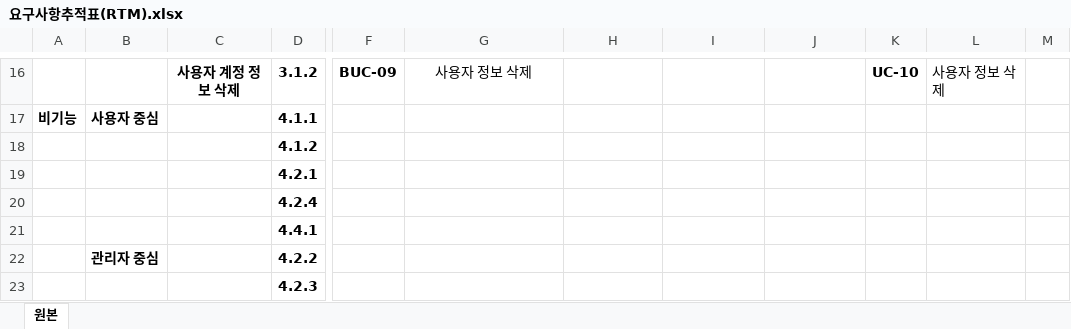
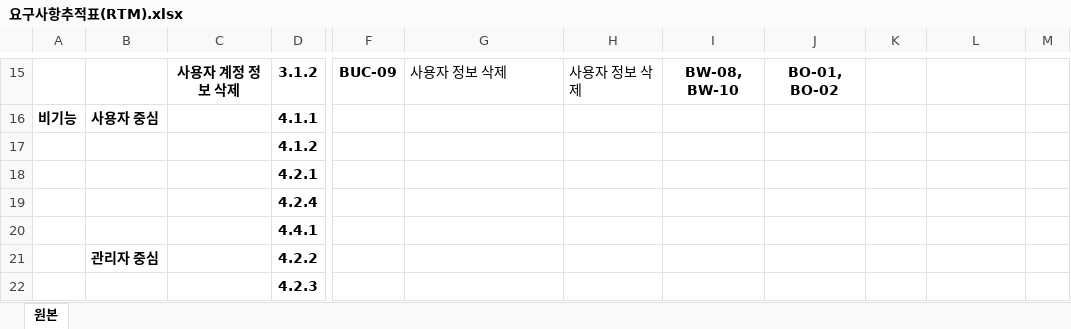
Before and after one commit to hyojin-i/FlashTalk, an Excel workbook: Document/요구사항추적표(RTM).xlsx, sheet 원본, drawn as a sheet; only a part is shown, gaps mark what is left out; values as stored, in another font and other column widths than the file's, no borders; addresses are those after the commit; the diff covers the shown part only; the diff names each change by its address in the sheet, - before the commit and + after, or states it on an @@ line.

```diff
--- a/Document/요구사항추적표(RTM).xlsx (sheet 원본)
+++ b/Document/요구사항추적표(RTM).xlsx (sheet 원본)
-G15 alignment: center
+G15 alignment: left
-H15: (empty)
+H15: 사용자 정보 삭제
-I15: (empty)
+I15: BW-08, BW-10
-J15: (empty)
+J15: BO-01, BO-02
-K15: UC-10
+K15: (empty)
-L15: 사용자 정보 삭제
+L15: (empty)
```
Also changed, not shown: 6 added rows, 7 removed rows, 10 edited cells, cell formats and merged cells elsewhere in this sheet, 2 other files.
